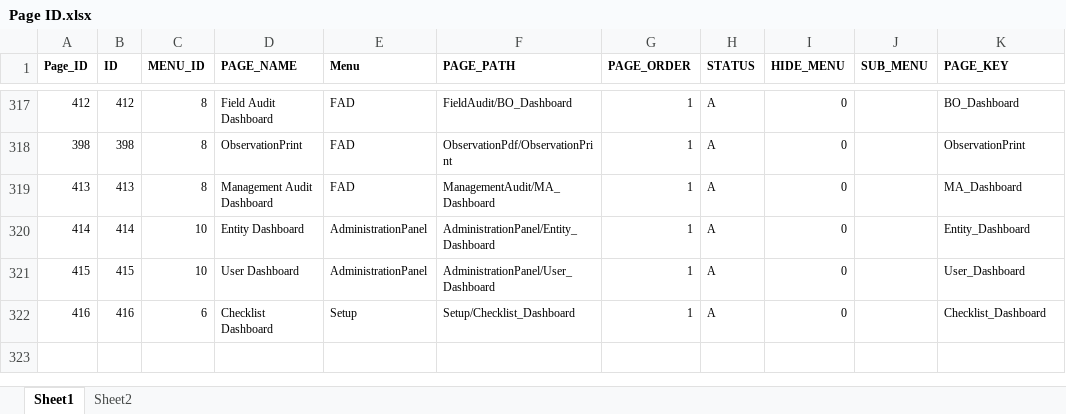
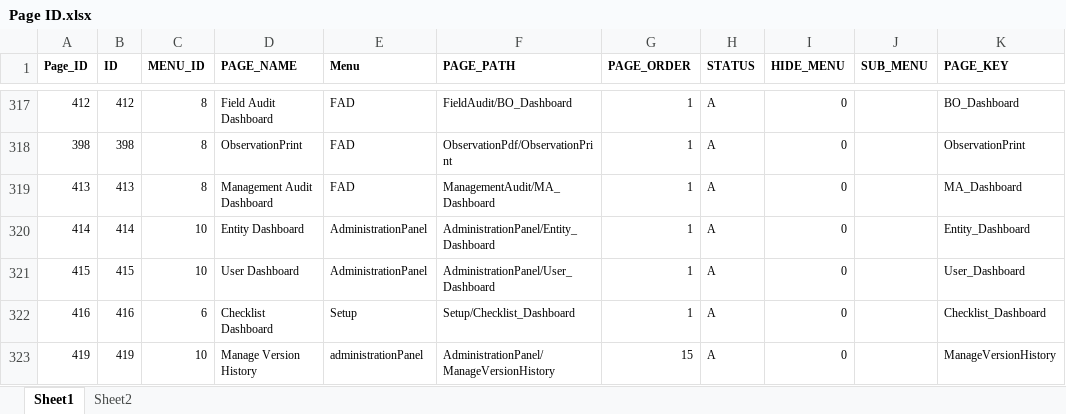
Before and after one commit to Asadch1979/HTTPS-IAS-Production, an Excel workbook: AIS/wwwroot/Images/Page ID.xlsx, sheet Sheet1, drawn as a sheet; only a part is shown, gaps mark what is left out; values as stored, in another font and other column widths than the file's, no borders; the diff names each change by its address in the sheet, - before the commit and + after, or states it on an @@ line.

```diff
--- a/AIS/wwwroot/Images/Page ID.xlsx (sheet Sheet1)
+++ b/AIS/wwwroot/Images/Page ID.xlsx (sheet Sheet1)
+row 323: 419 | 419 | 10 | Manage Version History | administrationPanel | AdministrationPanel/ManageVersionHistory | 15 | A | 0 |  | ManageVersionHistory
```
Also changed, not shown: 12 other files.
